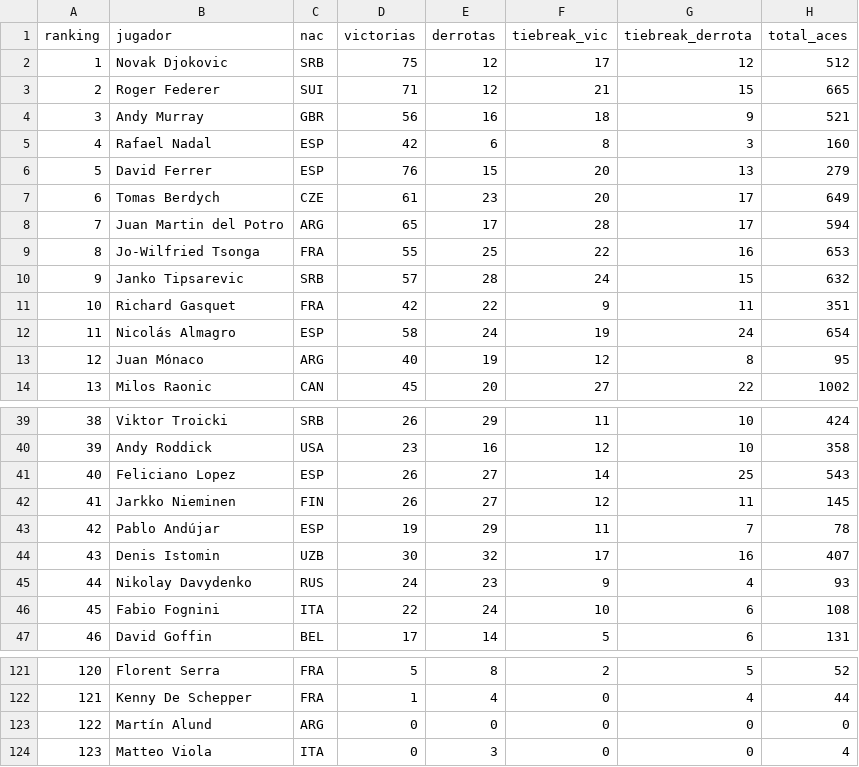
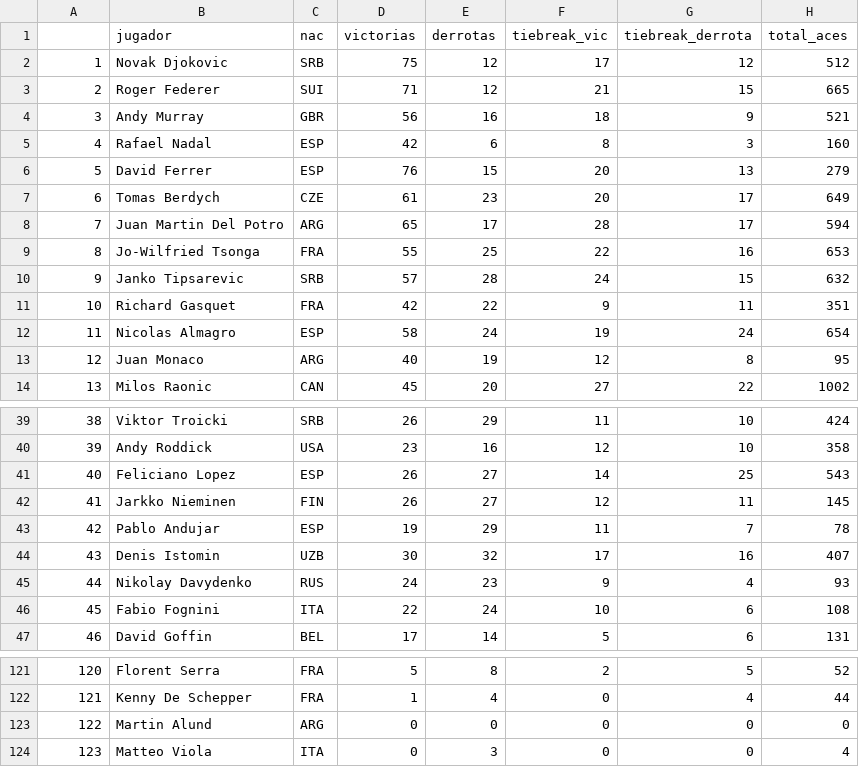
Before and after one commit to msanhueza/ProyectoTenis, a CSV file: ProyectoTenis/src/datos/desempeño2012.csv, drawn as a sheet; only a part is shown, gaps mark what is left out; the diff names each change by its address in the sheet, - before the commit and + after, or states it on an @@ line.

Commit message:
varios cambios
- nombres en desempeño 2012
- se agregaron los datos de los partidos a evaluar
- se creo clase Dato que trabaja con los datasets de desempeño y
encuentros para crear el formato final de los atributos de partidos
- se creo la clase Match que contiene los 19 atributos con los que se
trabajará en el sistema de clasificación

```diff
--- a/ProyectoTenis/src/datos/desempeño2012.csv
+++ b/ProyectoTenis/src/datos/desempeño2012.csv
-A1: ranking
+A1: (empty)
-B8 (jugador): Juan Martin del Potro
+B8 (jugador): Juan Martin Del Potro
-B12 (jugador): Nicolás Almagro
+B12 (jugador): Nicolas Almagro
-B13 (jugador): Juan Mónaco
+B13 (jugador): Juan Monaco
-B43 (jugador): Pablo Andújar
+B43 (jugador): Pablo Andujar
-B123 (jugador): Martín Alund
+B123 (jugador): Martin Alund
```
Also changed, not shown: 7 other files.
